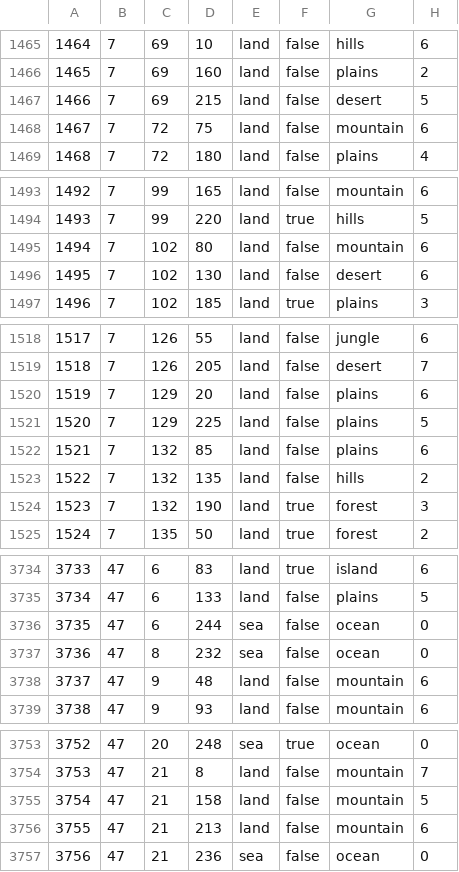
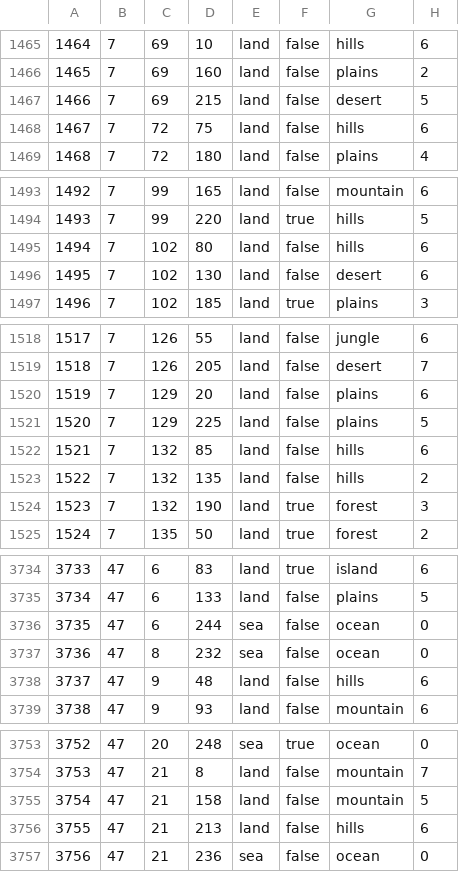
Before and after one commit to vincent-wagner/HFU, a CSV file: map/definition.csv, drawn as a sheet; only a part is shown, gaps mark what is left out; the diff covers the shown part only.

Commit message:
Some mountains in raj replaced with hills

```diff
--- a/map/definition.csv
+++ b/map/definition.csv
@@ -1467,3 +1467,3 @@
 1466;7;69;215;land;false;desert;5
-1467;7;72;75;land;false;mountain;6
+1467;7;72;75;land;false;hills;6
 1468;7;72;180;land;false;plains;4
@@ -1494,3 +1494,3 @@
 1493;7;99;220;land;true;hills;5
-1494;7;102;80;land;false;mountain;6
+1494;7;102;80;land;false;hills;6
 1495;7;102;130;land;false;desert;6
@@ -1521,3 +1521,3 @@
 1520;7;129;225;land;false;plains;5
-1521;7;132;85;land;false;plains;6
+1521;7;132;85;land;false;hills;6
 1522;7;132;135;land;false;hills;2
@@ -3737,3 +3737,3 @@
 3736;47;8;232;sea;false;ocean;0
-3737;47;9;48;land;false;mountain;6
+3737;47;9;48;land;false;hills;6
 3738;47;9;93;land;false;mountain;6
@@ -3755,3 +3755,3 @@
 3754;47;21;158;land;false;mountain;5
-3755;47;21;213;land;false;mountain;6
+3755;47;21;213;land;false;hills;6
 3756;47;21;236;sea;false;ocean;0
```
Also changed, not shown: 7 edited cells elsewhere in this file, 1 other file.
